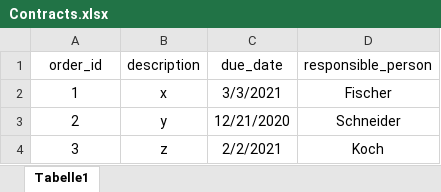
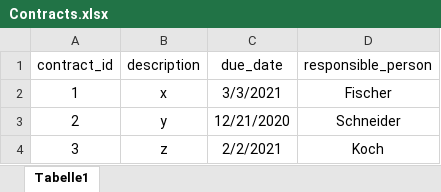
Before and after one commit to DhruvAggarwal01/ATdIT_Gruppe5, an Excel workbook: databases/Contracts.xlsx, sheet Tabelle1, drawn as a sheet; values as stored, in another font and other column widths than the file's, no borders; the diff names each change by its address in the sheet, - before the commit and + after, or states it on an @@ line.

```diff
--- a/databases/Contracts.xlsx (sheet Tabelle1)
+++ b/databases/Contracts.xlsx (sheet Tabelle1)
-A1: order_id
+A1: contract_id
```
Also changed, not shown: databases/Machines.xlsx.
